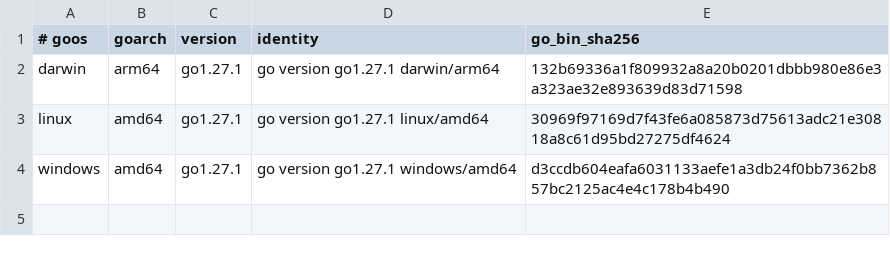
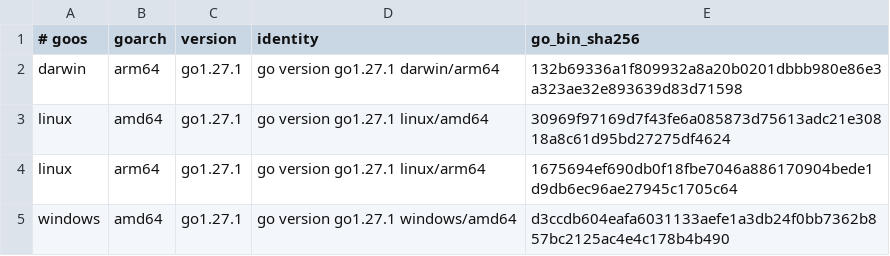
Before and after one commit to bashsharp/bashsharp-tests, a TSV file: docs/go-by-example/toolchain.tsv, drawn as a sheet; the diff names each change by its address in the sheet, - before the commit and + after, or states it on an @@ line.

```diff
--- a/docs/go-by-example/toolchain.tsv
+++ b/docs/go-by-example/toolchain.tsv
+row 4: linux | arm64 | go1.27.1 | go version go1.27.1 linux/arm64 | 1675694ef690db0f18fbe7046a886170904bede1d9db6ec96ae27945c1705c64
```
Also changed, not shown: docs/go-by-example/candidates.tsv, docs/go-oracle/toolchain.tsv, 4 other files.
